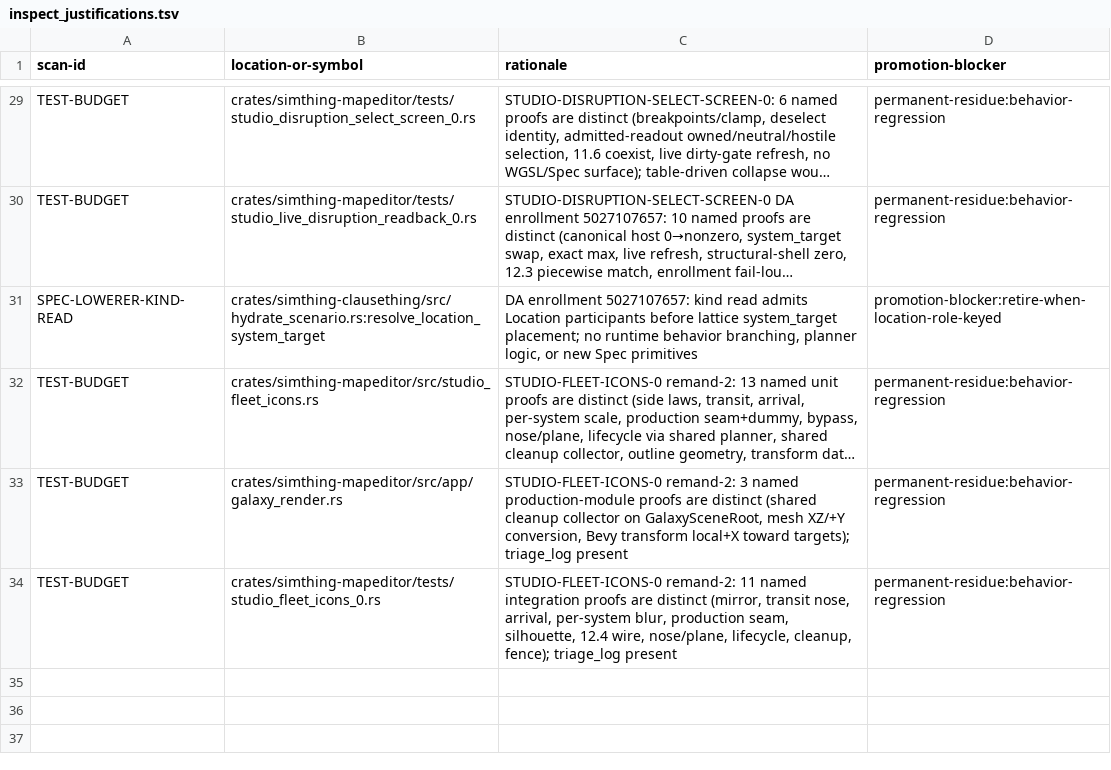
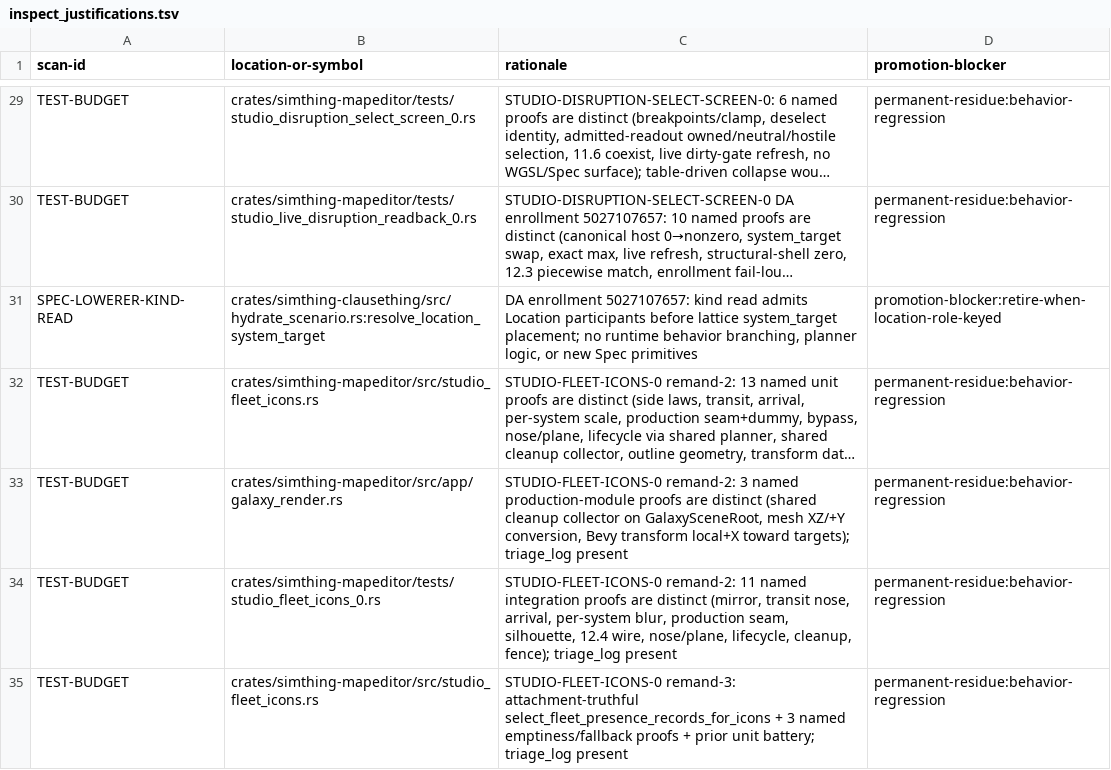
Before and after one commit to khorum08/SimThing, a TSV file: scripts/ci/inspect_justifications.tsv, drawn as a sheet; only a part is shown, gaps mark what is left out; long unchanged cells end in ….

```diff
--- a/scripts/ci/inspect_justifications.tsv
+++ b/scripts/ci/inspect_justifications.tsv
@@ -34 +34,2 @@ TEST-BUDGET | crates/simthing-mapeditor/src/app/galaxy_render.rs | STUDIO-FLEET-
 TEST-BUDGET | crates/simthing-mapeditor/tests/studio_fleet_icons_0.rs | STUDIO-FLEET-ICONS-0 remand-2: 11 named integration proofs are distinct (mirror, transit nose, arrival, per-system blur, production seam, silhouette, 12.4 wire, nose/plane, lifecycle, cleanup, fence); triage_log present | permanent-residue:behavior-regression
+TEST-BUDGET | crates/simthing-mapeditor/src/studio_fleet_icons.rs | STUDIO-FLEET-ICONS-0 remand-3: attachment-truthful select_fleet_presence_records_for_icons + 3 named emptiness/fallback proofs + prior unit battery; triage_log present | permanent-residue:behavior-regression
```
Also changed, not shown: scripts/ci/test_inventory.tsv, scripts/ci/triage_log.tsv, 7 other files.
